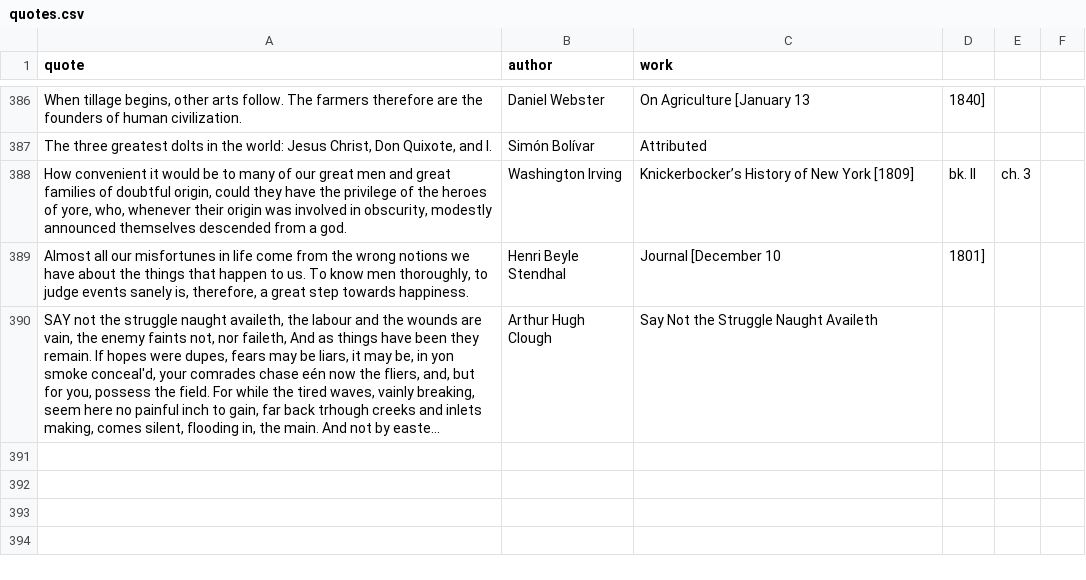
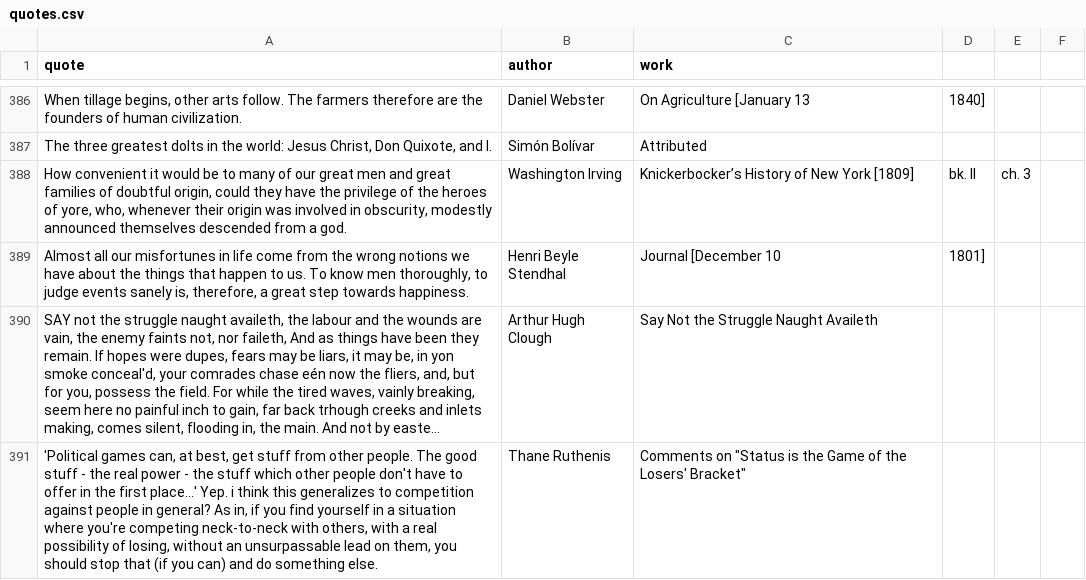
Before and after one commit to Collisteru/collisteru.net, a CSV file: src/data/quotes.csv, drawn as a sheet; only a part is shown, gaps mark what is left out; long unchanged cells end in …; the diff names each change by its address in the sheet, - before the commit and + after, or states it on an @@ line.

Commit message:
Added status quote, minor changes

```diff
--- a/src/data/quotes.csv
+++ b/src/data/quotes.csv
+row 391: 'Political games can, at best, get stuff from other people. The good stuff - the real power - the stuff which other people don't have to offer in the first place...' Yep. i think this generalizes to competition against people in general? As in, if you find yourself in a situation where you're competing neck-to-neck with others, with a real possibility of losing, without an unsurpassable lead on them, you should stop that (if you can) and do something else. | Thane Ruthenis | Comments on "Status is the Game of the Losers' Bracket"
```
Also changed, not shown: 1 other file.
